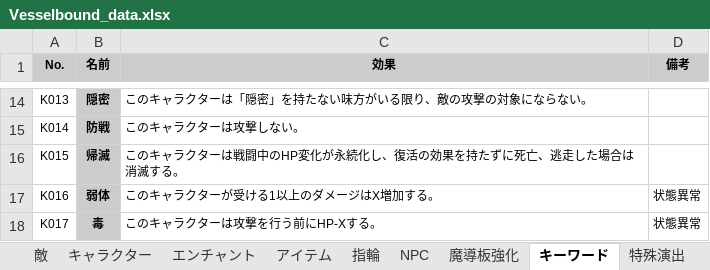
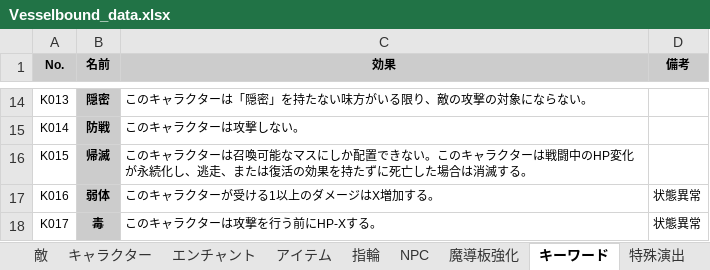
Before and after one commit to Yuki-fa/Vesselbound, an Excel workbook: prototype/Vesselbound_data.xlsx, sheet キーワード, drawn as a sheet; only a part is shown, gaps mark what is left out; values as stored, in another font and other column widths than the file's, no borders; charts and pictures not drawn; the diff names each change by its address in the sheet, - before the commit and + after, or states it on an @@ line.

```diff
--- a/prototype/Vesselbound_data.xlsx (sheet キーワード)
+++ b/prototype/Vesselbound_data.xlsx (sheet キーワード)
-C16 (効果): …クターは戦闘中のHP変化が永続化し、復活の効果を持たずに死亡、逃走した場合…
+C16 (効果): …クターは召喚可能なマスにしか配置できない。このキャラクターは戦闘中のHP変化が永続化し、逃走、または復活の効果を持たずに死亡した場合…
```
Also changed, not shown: sheet 会話メッセージ, sheet クエスト, sheet 敵, sheet NPC, sheet アセットリスト, 31 other files.
